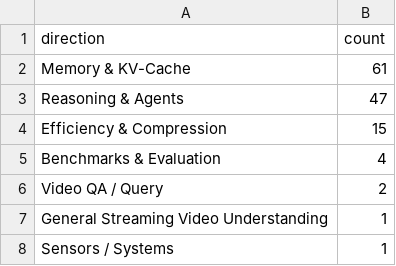
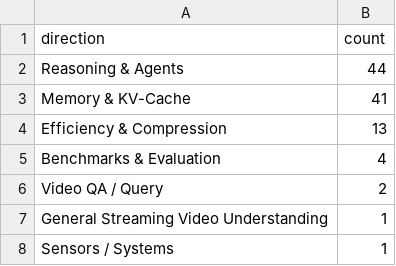
Before and after one commit to hjh123445/streaming-video-understanding-papers-2026, a CSV file: data/papers_2026_streaming_video_understanding.categories.csv, drawn as a sheet.

```diff
--- a/data/papers_2026_streaming_video_understanding.categories.csv
+++ b/data/papers_2026_streaming_video_understanding.categories.csv
@@ -1,5 +1,5 @@
 direction,count
-Memory & KV-Cache,61
-Reasoning & Agents,47
-Efficiency & Compression,15
+Reasoning & Agents,44
+Memory & KV-Cache,41
+Efficiency & Compression,13
 Benchmarks & Evaluation,4
```
Also changed, not shown: 3 other files.
